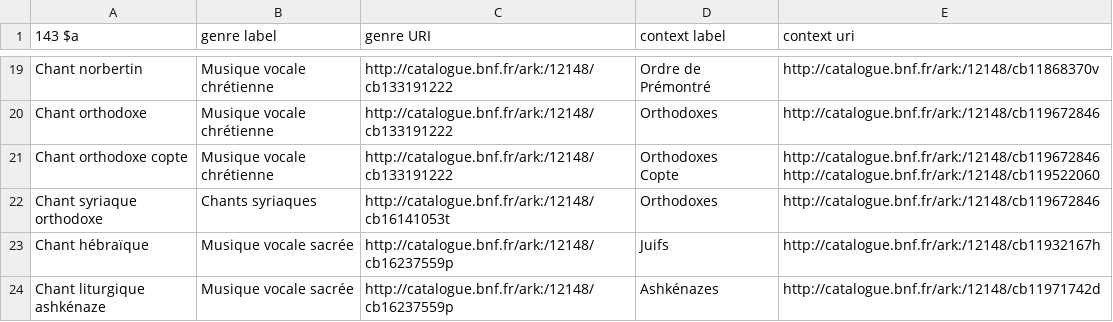
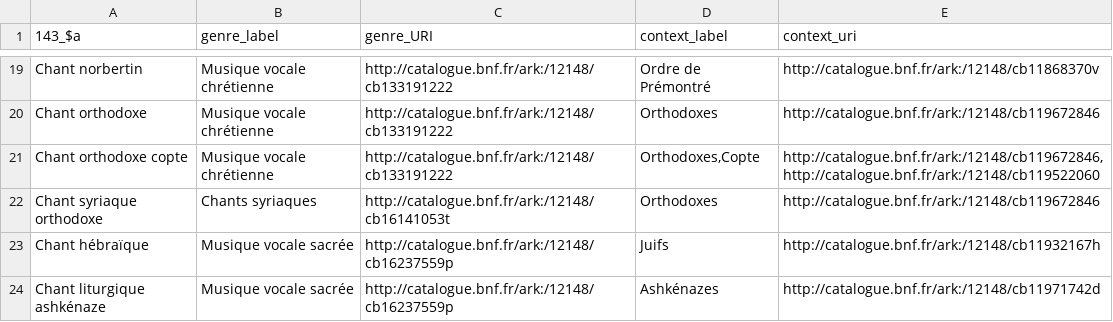
Before and after one commit to DOREMUS-ANR/marc2rdf, a CSV file: src/main/resources/mapping143chant.csv, drawn as a sheet; only a part is shown, gaps mark what is left out; ↵ is a line break in a cell; the diff names each change by its address in the sheet, - before the commit and + after, or states it on an @@ line.

```diff
--- a/src/main/resources/mapping143chant.csv
+++ b/src/main/resources/mapping143chant.csv
-A1: 143 $a
+A1: 143_$a
-B1: genre label
+B1: genre_label
-C1: genre URI
+C1: genre_URI
-D1: context label
+D1: context_label
-E1: context uri
+E1: context_uri
-D21 (context_label): Orthodoxes ↵ Copte
+D21 (context_label): Orthodoxes,Copte
-E21 (context_uri): http://catalogue.bnf.fr/ark:/12148/cb119672846 ↵ http://catalogue.bnf.fr/ark:/12148/cb119522060
+E21 (context_uri): http://catalogue.bnf.fr/ark:/12148/cb119672846,http://catalogue.bnf.fr/ark:/12148/cb119522060
```
Also changed, not shown: src/main/resources/bib_function_performers.csv, 26 other files.
